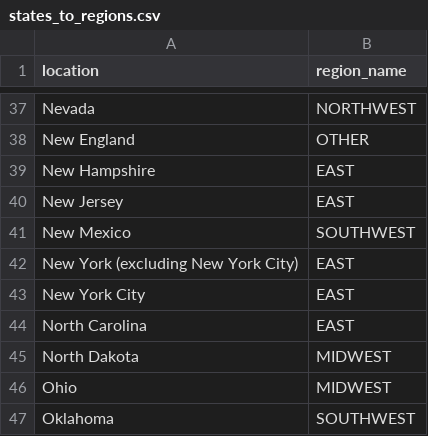
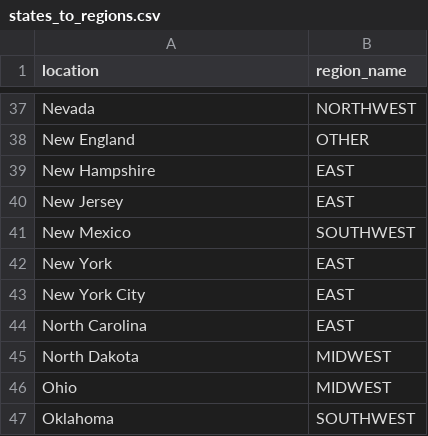
Before and after one commit to STRIDES-Codes/STAW-Health, a CSV file: data/cdc/states_to_regions.csv, drawn as a sheet; only a part is shown, gaps mark what is left out.

Commit message:
Updating New York in states_to_regions.csv
Changing from "New York (excluding New York City)" to "New York" to make it easier to merge

```diff
--- a/data/cdc/states_to_regions.csv
+++ b/data/cdc/states_to_regions.csv
@@ -41,3 +41,3 @@ New Jersey,EAST,,,,
 New Mexico,SOUTHWEST,,,,
-New York (excluding New York City),EAST,,,,
+New York,EAST,,,,
 New York City,EAST,,,,
```
